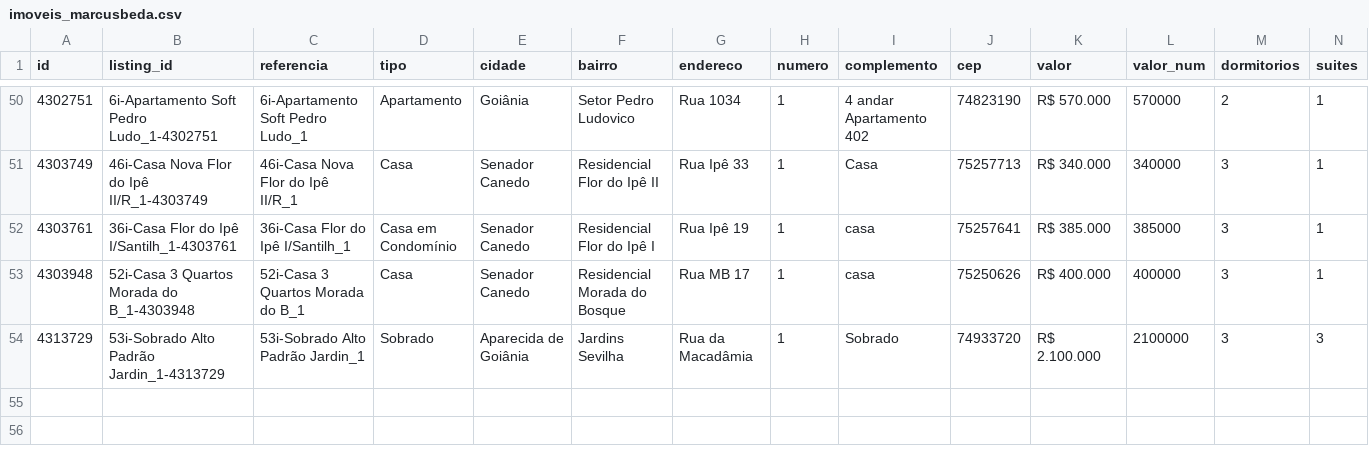
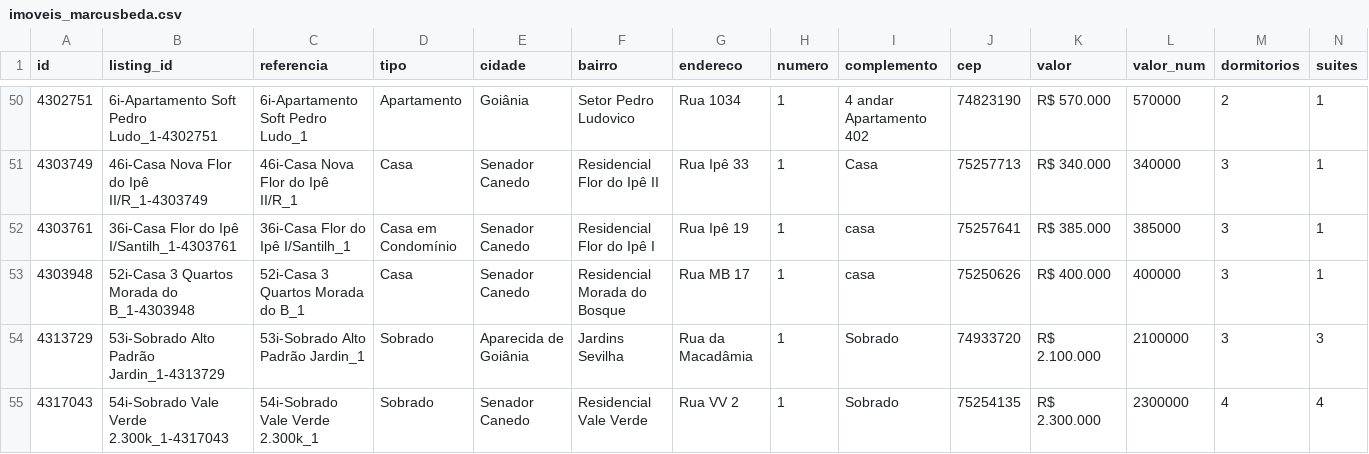
Before and after one commit to marcusbeda-maker/dashboard-imoveis-xml, a CSV file: sitecheck/imoveis_marcusbeda.csv, drawn as a sheet; only a part is shown, gaps mark what is left out; rows hold the shown columns only; the diff names each change by its address in the sheet, - before the commit and + after, or states it on an @@ line.

```diff
--- a/sitecheck/imoveis_marcusbeda.csv
+++ b/sitecheck/imoveis_marcusbeda.csv
+row 55: 4317043 | 54i-Sobrado Vale Verde 2.300k_1-4317043 | 54i-Sobrado Vale Verde 2.300k_1 | Sobrado | Senador Canedo | Residencial Vale Verde | Rua VV 2 | 1 | Sobrado | 75254135 | R$ 2.300.000 | 2300000 | 4 | 4
```
Also changed, not shown: 3 other files.
